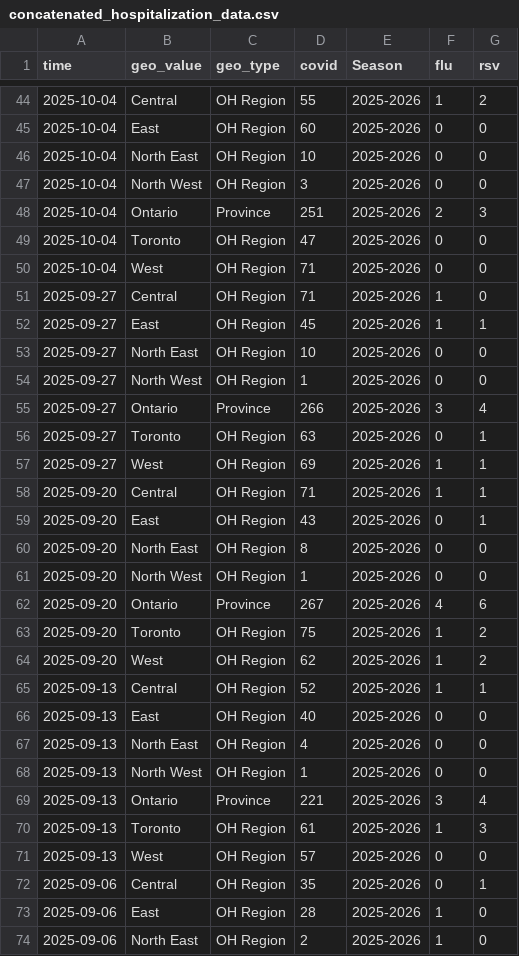
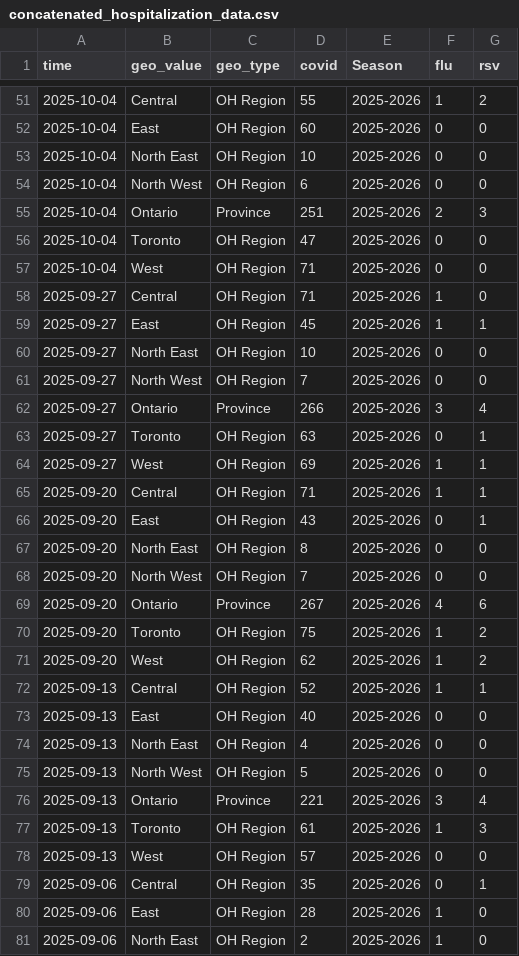
Before and after one commit to william-redman/hospitalization-forecast, a CSV file: auxiliary-data/concatenated_hospitalization_data.csv, drawn as a sheet; only a part is shown, gaps mark what is left out; the diff covers the shown part only.

Commit message:
added auxiliary data

```diff
--- a/auxiliary-data/concatenated_hospitalization_data.csv
+++ b/auxiliary-data/concatenated_hospitalization_data.csv
@@ -46,3 +53,3 @@ time,geo_value,geo_type,covid,Season,flu,rsv
 2025-10-04,North East,OH Region,10,2025-2026,0,0
-2025-10-04,North West,OH Region,3,2025-2026,0,0
+2025-10-04,North West,OH Region,6,2025-2026,0,0
 2025-10-04,Ontario,Province,251,2025-2026,2,3
@@ -53,3 +60,3 @@ time,geo_value,geo_type,covid,Season,flu,rsv
 2025-09-27,North East,OH Region,10,2025-2026,0,0
-2025-09-27,North West,OH Region,1,2025-2026,0,0
+2025-09-27,North West,OH Region,7,2025-2026,0,0
 2025-09-27,Ontario,Province,266,2025-2026,3,4
@@ -60,3 +67,3 @@ time,geo_value,geo_type,covid,Season,flu,rsv
 2025-09-20,North East,OH Region,8,2025-2026,0,0
-2025-09-20,North West,OH Region,1,2025-2026,0,0
+2025-09-20,North West,OH Region,7,2025-2026,0,0
 2025-09-20,Ontario,Province,267,2025-2026,4,6
@@ -67,3 +74,3 @@ time,geo_value,geo_type,covid,Season,flu,rsv
 2025-09-13,North East,OH Region,4,2025-2026,0,0
-2025-09-13,North West,OH Region,1,2025-2026,0,0
+2025-09-13,North West,OH Region,5,2025-2026,0,0
 2025-09-13,Ontario,Province,221,2025-2026,3,4
```
Also changed, not shown: 7 added rows and 9 edited cells elsewhere in this file, 1 other file.
